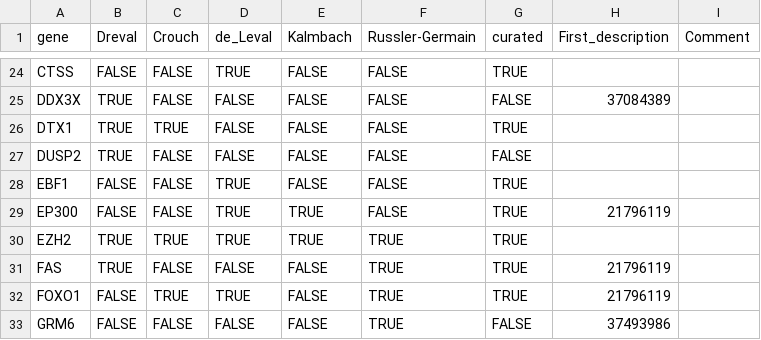
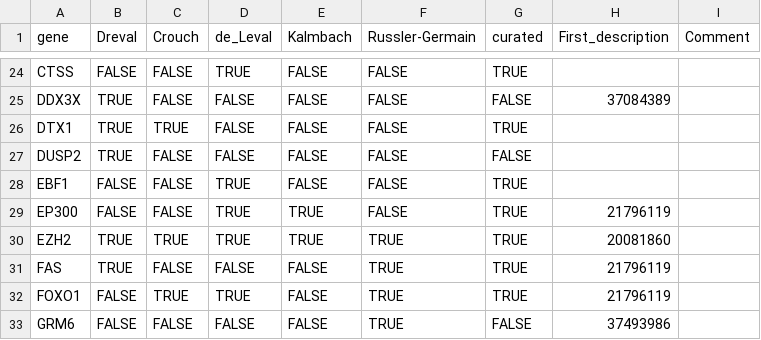
Before and after one commit to morinlab/LLMPP, a TSV file: resources/curated/fl_genes.tsv, drawn as a sheet; only a part is shown, gaps mark what is left out.

Commit message:
update original publications

```diff
--- a/resources/curated/fl_genes.tsv
+++ b/resources/curated/fl_genes.tsv
@@ -29,3 +29,3 @@ EBF1	FALSE	FALSE	TRUE	FALSE	FALSE	TRUE
 EP300	FALSE	FALSE	TRUE	TRUE	FALSE	TRUE	21796119	
-EZH2	TRUE	TRUE	TRUE	TRUE	TRUE	TRUE		
+EZH2	TRUE	TRUE	TRUE	TRUE	TRUE	TRUE	20081860	
 FAS	TRUE	FALSE	FALSE	FALSE	TRUE	TRUE	21796119	
```
